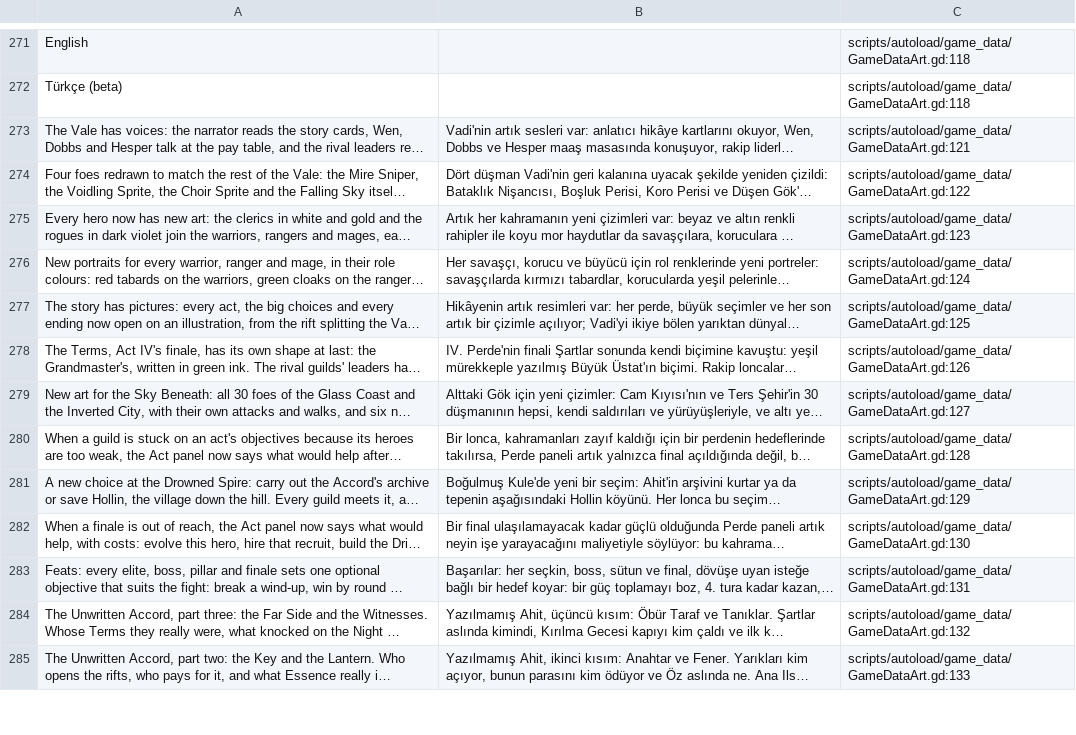
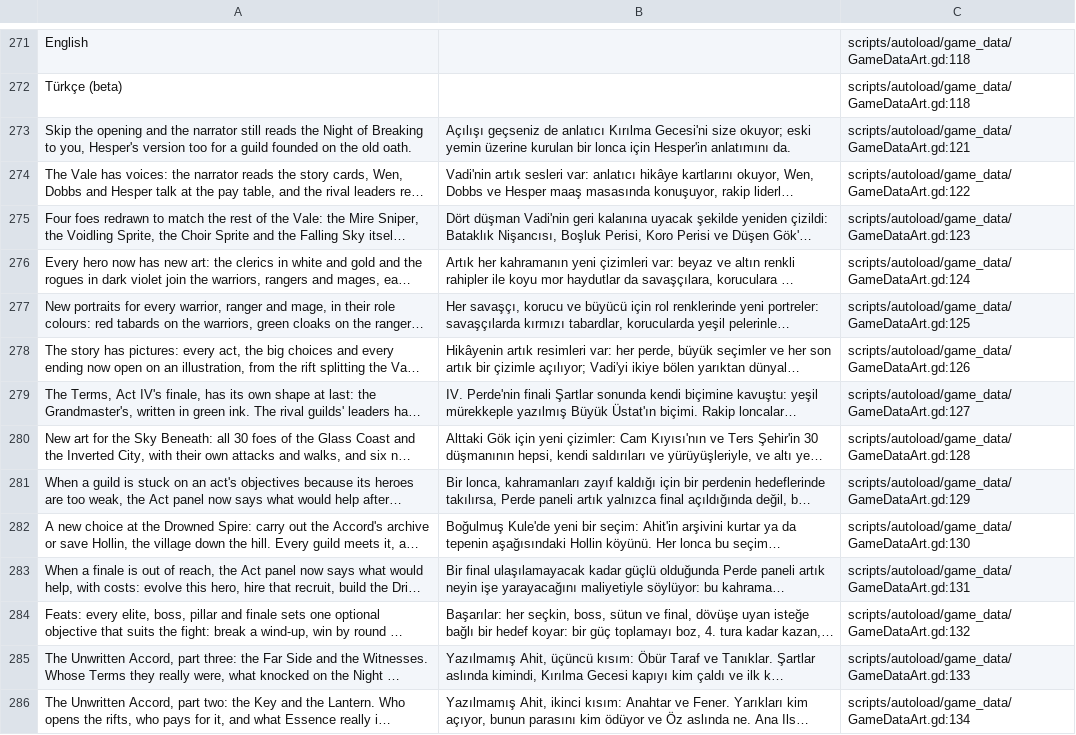
Before and after one commit to lexingel/guildhold, a CSV file: docs/translation/tr_review.csv, drawn as a sheet; only a part is shown, gaps mark what is left out; long unchanged cells end in …; addresses are those after the commit; the diff covers the shown part only; the diff names each change by its address in the sheet, - before the commit and + after, or states it on an @@ line.

```diff
--- a/docs/translation/tr_review.csv
+++ b/docs/translation/tr_review.csv
+row 273: Skip the opening and the narrator still reads the Night of Breaking to you, Hesper's version too for a guild founded on the old oath. | Açılışı geçseniz de anlatıcı Kırılma Gecesi'ni size okuyor; eski yemin üzerine kurulan bir lonca için Hesper'in anlatımını da. | scripts/autoload/game_data/GameDataArt.gd:121
-C274: scripts/autoload/game_data/GameDataArt.gd:121
+C274: scripts/autoload/game_data/GameDataArt.gd:122
-C275: scripts/autoload/game_data/GameDataArt.gd:122
+C275: scripts/autoload/game_data/GameDataArt.gd:123
-C276: scripts/autoload/game_data/GameDataArt.gd:123
+C276: scripts/autoload/game_data/GameDataArt.gd:124
-C277: scripts/autoload/game_data/GameDataArt.gd:124
+C277: scripts/autoload/game_data/GameDataArt.gd:125
-C278: scripts/autoload/game_data/GameDataArt.gd:125
+C278: scripts/autoload/game_data/GameDataArt.gd:126
-C279: scripts/autoload/game_data/GameDataArt.gd:126
+C279: scripts/autoload/game_data/GameDataArt.gd:127
-C280: scripts/autoload/game_data/GameDataArt.gd:127
+C280: scripts/autoload/game_data/GameDataArt.gd:128
-C281: scripts/autoload/game_data/GameDataArt.gd:128
+C281: scripts/autoload/game_data/GameDataArt.gd:129
-C282: scripts/autoload/game_data/GameDataArt.gd:129
+C282: scripts/autoload/game_data/GameDataArt.gd:130
-C283: scripts/autoload/game_data/GameDataArt.gd:130
+C283: scripts/autoload/game_data/GameDataArt.gd:131
-C284: scripts/autoload/game_data/GameDataArt.gd:131
+C284: scripts/autoload/game_data/GameDataArt.gd:132
-C285: scripts/autoload/game_data/GameDataArt.gd:132
+C285: scripts/autoload/game_data/GameDataArt.gd:133
-C286: scripts/autoload/game_data/GameDataArt.gd:133
+C286: scripts/autoload/game_data/GameDataArt.gd:134
```
Also changed, not shown: 72 edited cells elsewhere in this file, 10 other files.
